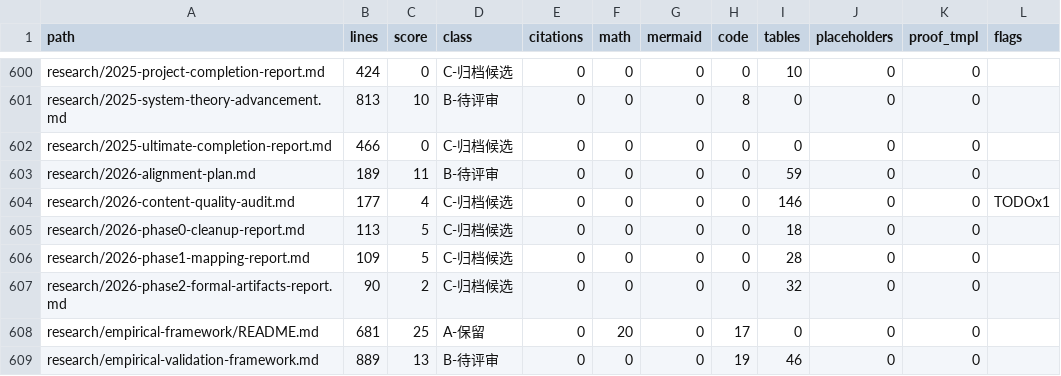
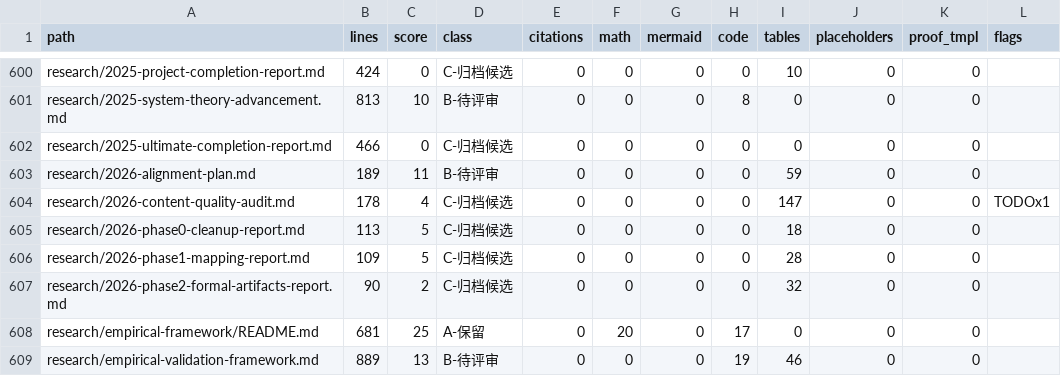
Before and after one commit to AdaMartin18010/SystemOSIOT, a CSV file: validation/content-audit-detail.csv, drawn as a sheet; only a part is shown, gaps mark what is left out.

```diff
--- a/validation/content-audit-detail.csv
+++ b/validation/content-audit-detail.csv
@@ -603,3 +603,3 @@ research/2025-ultimate-completion-report.md,466,0,C-归档候选,0,0,0,0,0,0,0,
 research/2026-alignment-plan.md,189,11,B-待评审,0,0,0,0,59,0,0,
-research/2026-content-quality-audit.md,177,4,C-归档候选,0,0,0,0,146,0,0,TODOx1
+research/2026-content-quality-audit.md,178,4,C-归档候选,0,0,0,0,147,0,0,TODOx1
 research/2026-phase0-cleanup-report.md,113,5,C-归档候选,0,0,0,0,18,0,0,
```
Also changed, not shown: 3 other files.
